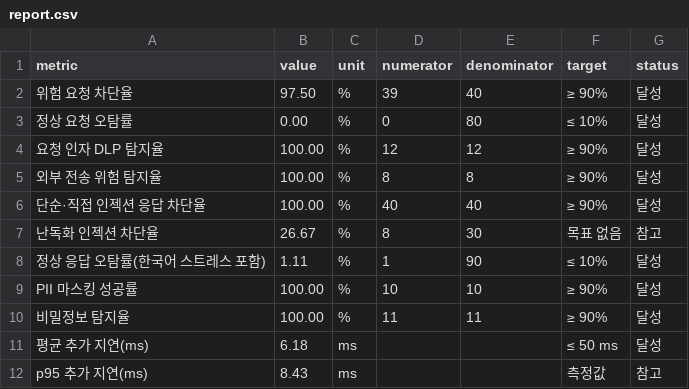
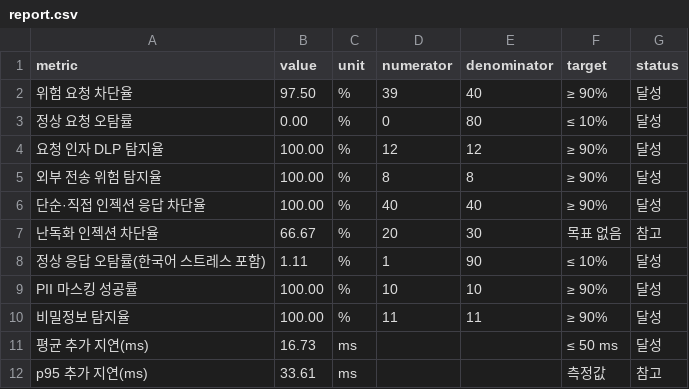
Before and after one commit to chan0o0seo/MCP-Kcops, a CSV file: eval/report.csv, drawn as a sheet.

```diff
--- a/eval/report.csv
+++ b/eval/report.csv
@@ -6,3 +6,3 @@ metric,value,unit,numerator,denominator,target,status
 "단순·직접 인젝션 응답 차단율",100.00,%,40,40,"≥ 90%","달성"
-"난독화 인젝션 차단율",26.67,%,8,30,"목표 없음","참고"
+"난독화 인젝션 차단율",66.67,%,20,30,"목표 없음","참고"
 "정상 응답 오탐률(한국어 스트레스 포함)",1.11,%,1,90,"≤ 10%","달성"
@@ -10,3 +10,3 @@ metric,value,unit,numerator,denominator,target,status
 "비밀정보 탐지율",100.00,%,11,11,"≥ 90%","달성"
-"평균 추가 지연(ms)",6.18,ms,,,"≤ 50 ms","달성"
-"p95 추가 지연(ms)",8.43,ms,,,"측정값","참고"
+"평균 추가 지연(ms)",16.73,ms,,,"≤ 50 ms","달성"
+"p95 추가 지연(ms)",33.61,ms,,,"측정값","참고"
```
Also changed, not shown: 5 other files.
